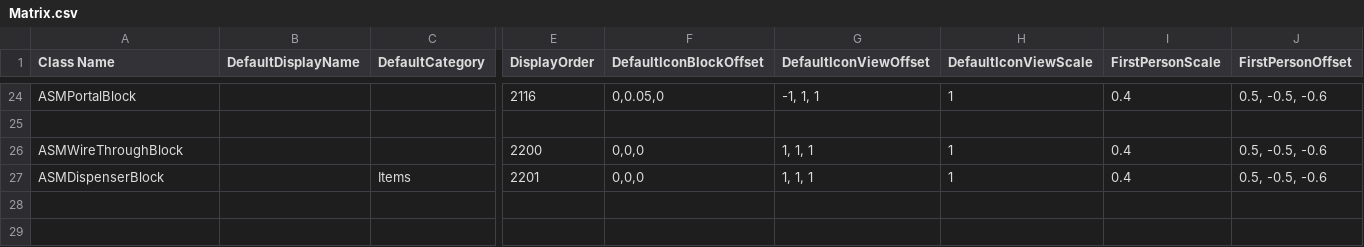
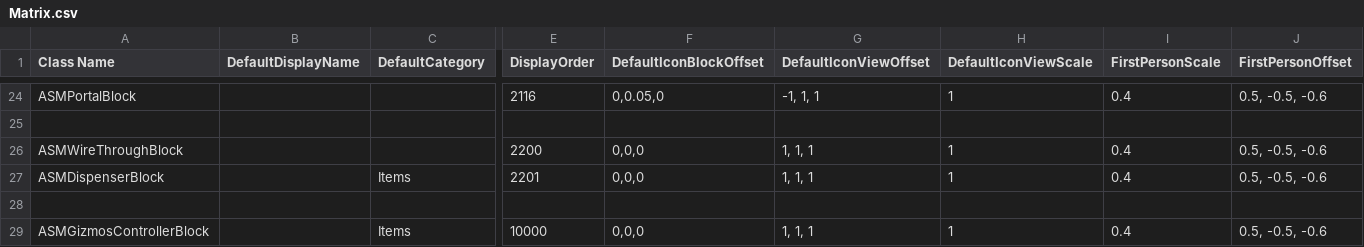
Before and after one commit to CS-LX/AutoScripting-Matrix, a CSV file: AutoScripting-Matrix/Assets/Matrix.csv, drawn as a sheet; only a part is shown, gaps mark what is left out; rows hold the shown columns only; the diff names each change by its address in the sheet, - before the commit and + after, or states it on an @@ line.

```diff
--- a/AutoScripting-Matrix/Assets/Matrix.csv
+++ b/AutoScripting-Matrix/Assets/Matrix.csv
+row 28: (empty)
+row 29: ASMGizmosControllerBlock |  | Items | 10000 | 0,0,0 | 1, 1, 1 | 1 | 0.4 | 0.5, -0.5, -0.6
```
Also changed, not shown: 9 other files.
